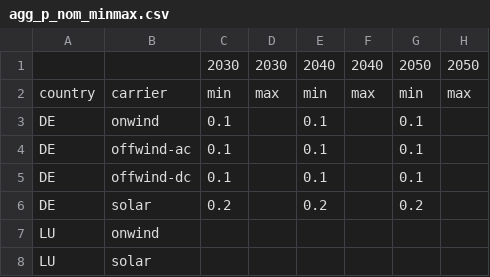
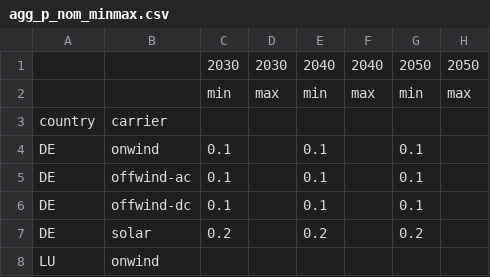
Before and after one commit to open-energy-transition/clean-firm-techs-eu, a CSV file: data/agg_p_nom_minmax.csv, drawn as a sheet; only a part is shown; the shorter side is filled out with more unchanged rows.

Commit message:
Fix index issue

```diff
--- a/data/agg_p_nom_minmax.csv
+++ b/data/agg_p_nom_minmax.csv
@@ -1,3 +1,4 @@
 ,,2030,2030,2040,2040,2050,2050
-country,carrier,min,max,min,max,min,max
+,,min,max,min,max,min,max
+country,carrier,,,,,,
 DE,onwind,0.1,,0.1,,0.1,
```
